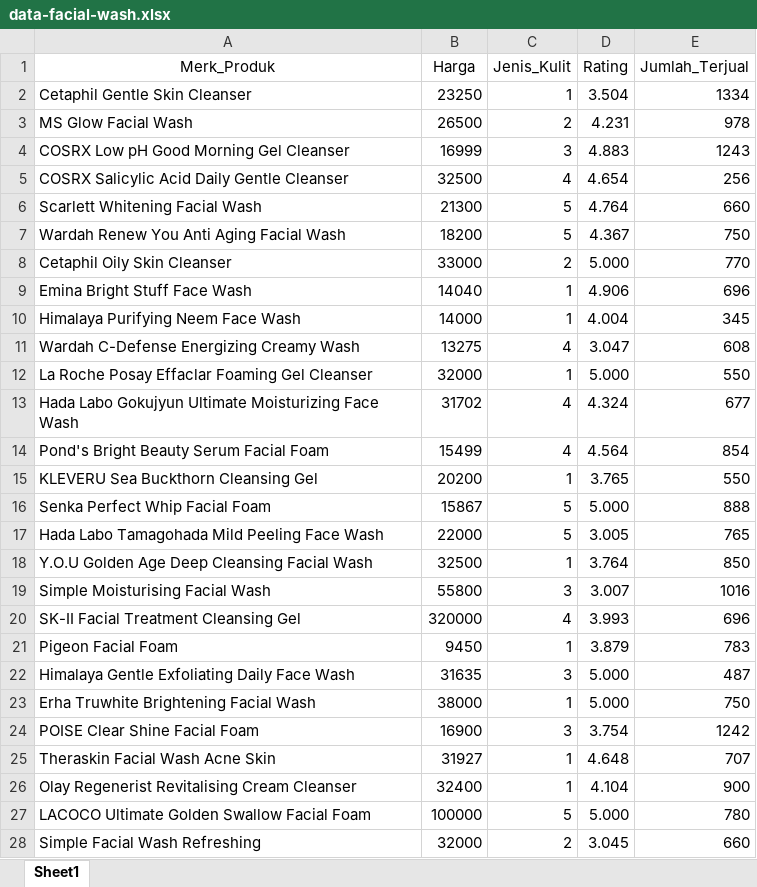
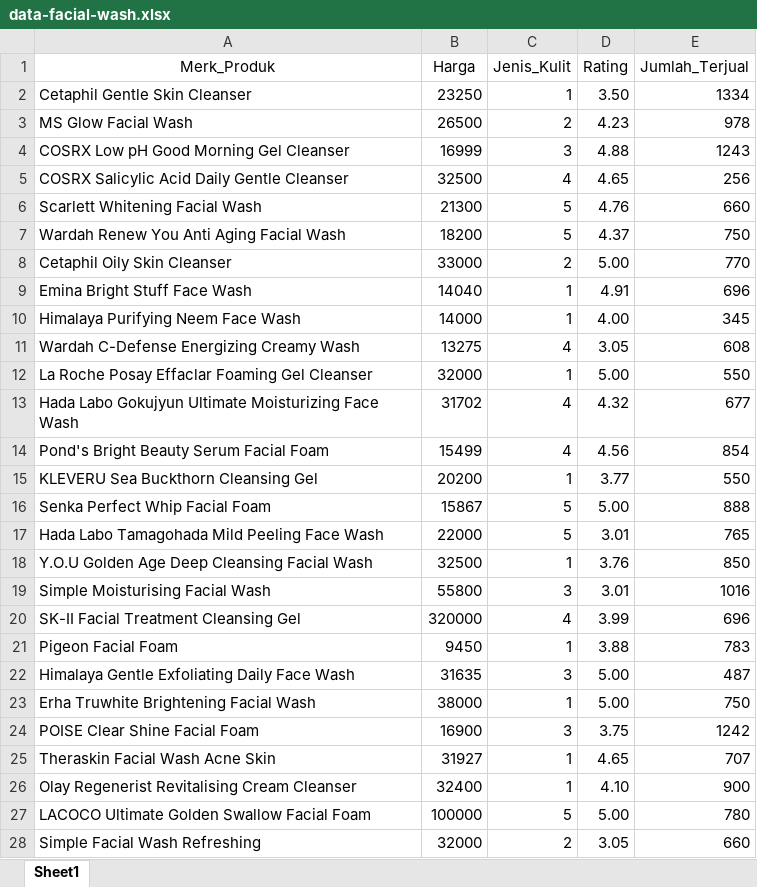
Before and after one commit to WawanWidiantara/Fuzzy-Logic, an Excel workbook: uts/data-facial-wash.xlsx, sheet Sheet1, drawn as a sheet; only a part is shown; values as stored, in another font and other column widths than the file's, no borders; the diff covers the shown part only; the diff names each change by its address in the sheet, - before the commit and + after, or states it on an @@ line.

```diff
--- a/uts/data-facial-wash.xlsx (sheet Sheet1)
+++ b/uts/data-facial-wash.xlsx (sheet Sheet1)
-D2 (Rating): 3.504
+D2 (Rating): 3.50
-D3 (Rating): 4.231
+D3 (Rating): 4.23
-D4 (Rating): 4.883
+D4 (Rating): 4.88
-D5 (Rating): 4.654
+D5 (Rating): 4.65
-D6 (Rating): 4.764
+D6 (Rating): 4.76
-D7 (Rating): 4.367
+D7 (Rating): 4.37
-D8 (Rating): 5.000
+D8 (Rating): 5.00
-D9 (Rating): 4.906
+D9 (Rating): 4.91
-D10 (Rating): 4.004
+D10 (Rating): 4.00
-D11 (Rating): 3.047
+D11 (Rating): 3.05
-D12 (Rating): 5.000
+D12 (Rating): 5.00
-D13 (Rating): 4.324
+D13 (Rating): 4.32
-D14 (Rating): 4.564
+D14 (Rating): 4.56
-D15 (Rating): 3.765
+D15 (Rating): 3.77
-D16 (Rating): 5.000
+D16 (Rating): 5.00
-D17 (Rating): 3.005
+D17 (Rating): 3.01
-D18 (Rating): 3.764
+D18 (Rating): 3.76
-D19 (Rating): 3.007
+D19 (Rating): 3.01
-D20 (Rating): 3.993
+D20 (Rating): 3.99
-D21 (Rating): 3.879
+D21 (Rating): 3.88
-D22:D23 (Rating): 5.000
+D22:D23 (Rating): 5.00
-D24 (Rating): 3.754
+D24 (Rating): 3.75
-D25 (Rating): 4.648
+D25 (Rating): 4.65
-D26 (Rating): 4.104
+D26 (Rating): 4.10
-D27 (Rating): 5.000
+D27 (Rating): 5.00
-D28 (Rating): 3.045
+D28 (Rating): 3.05
```
Also changed, not shown: 8 edited cells elsewhere in this sheet, 2 other files.
